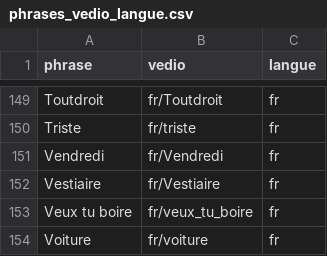
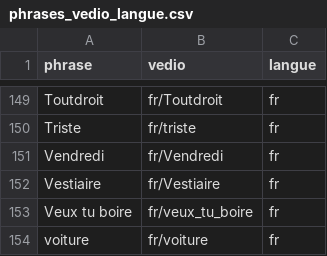
Before and after one commit to ghanmiwiem/traductionapi, a CSV file: phrases_vedio_langue.csv, drawn as a sheet; only a part is shown, gaps mark what is left out.

Commit message:
Update: تعديل محتوى ملف phrases_vedio_langue.csv

```diff
--- a/phrases_vedio_langue.csv
+++ b/phrases_vedio_langue.csv
@@ -153,2 +153,2 @@ Vestiaire,fr/Vestiaire,fr
 Veux tu boire,fr/veux_tu_boire,fr
-Voiture,fr/voiture,fr
+voiture,fr/voiture,fr
```
